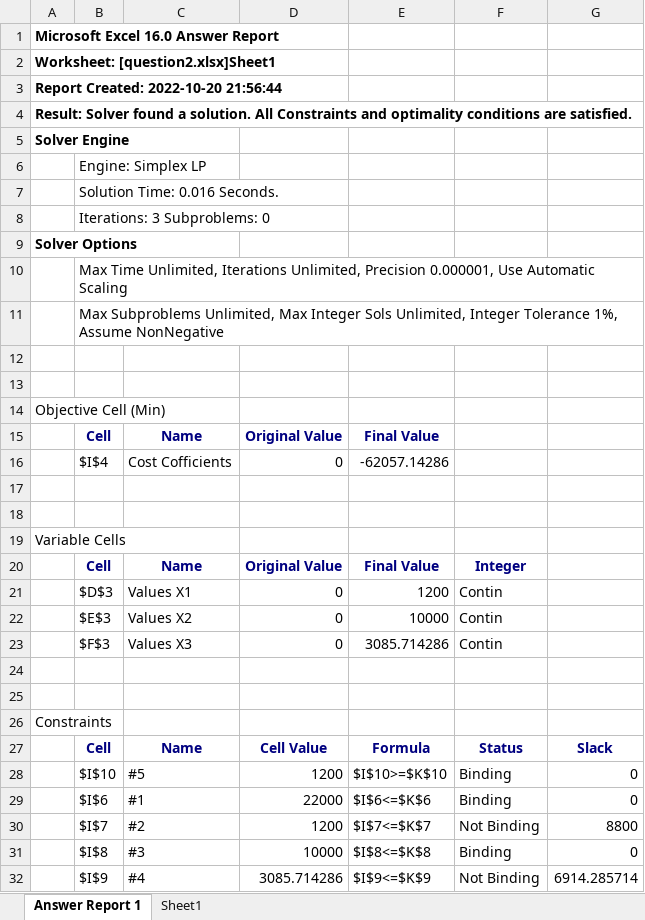
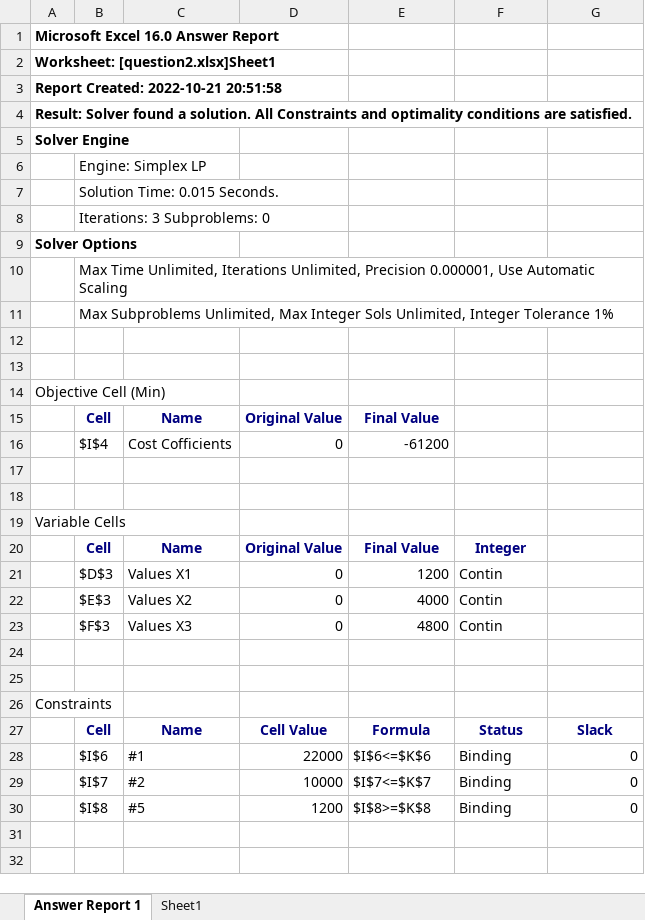
Before and after one commit to raeedh/CIVENG3C03, an Excel workbook: Assignment 2/question2.xlsx, sheet Answer Report 1, drawn as a sheet; values as stored, in another font and other column widths than the file's, no borders; removed rows and columns are numbered as before the commit, all else as after; the diff names each change by its address in the sheet, - before the commit and + after, or states it on an @@ line.

Commit message:
fix q2

```diff
--- a/Assignment 2/question2.xlsx (sheet Answer Report 1)
+++ b/Assignment 2/question2.xlsx (sheet Answer Report 1)
-A3: Report Created: 2022-10-20 21:56:44
+A3: Report Created: 2022-10-21 20:51:58
-B7: Solution Time: 0.016 Seconds.
+B7: Solution Time: 0.015 Seconds.
-B11: …Integer Tolerance 1%, Assume NonNegative
+B11: …Integer Tolerance 1%
-E16: -62057.14286
+E16: -61200
-E22: 10000
+E22: 4000
-E23: 3085.714286
+E23: 4800
-row 28:  | $I$10 | #5 | 1200 | $I$10>=$K$10 | Binding | 0
-D29: 1200
+D29: 10000
-F29: Not Binding
+F29: Binding
-G29: 8800
+G29: 0
-C30: #3
+C30: #5
-D30: 10000
+D30: 1200
-E30: $I$8<=$K$8
+E30: $I$8>=$K$8
-row 32:  | $I$9 | #4 | 3085.714286 | $I$9<=$K$9 | Not Binding | 6914.285714
```
Also changed, not shown: sheet Sheet1, formulas that keep their value.
